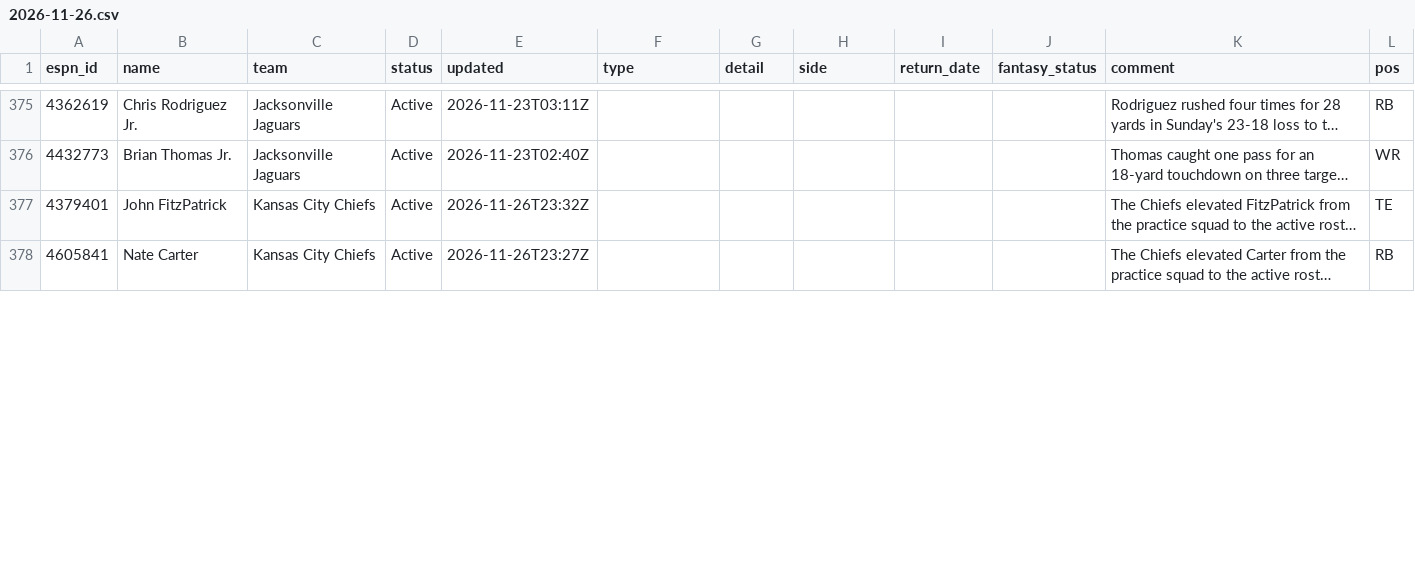
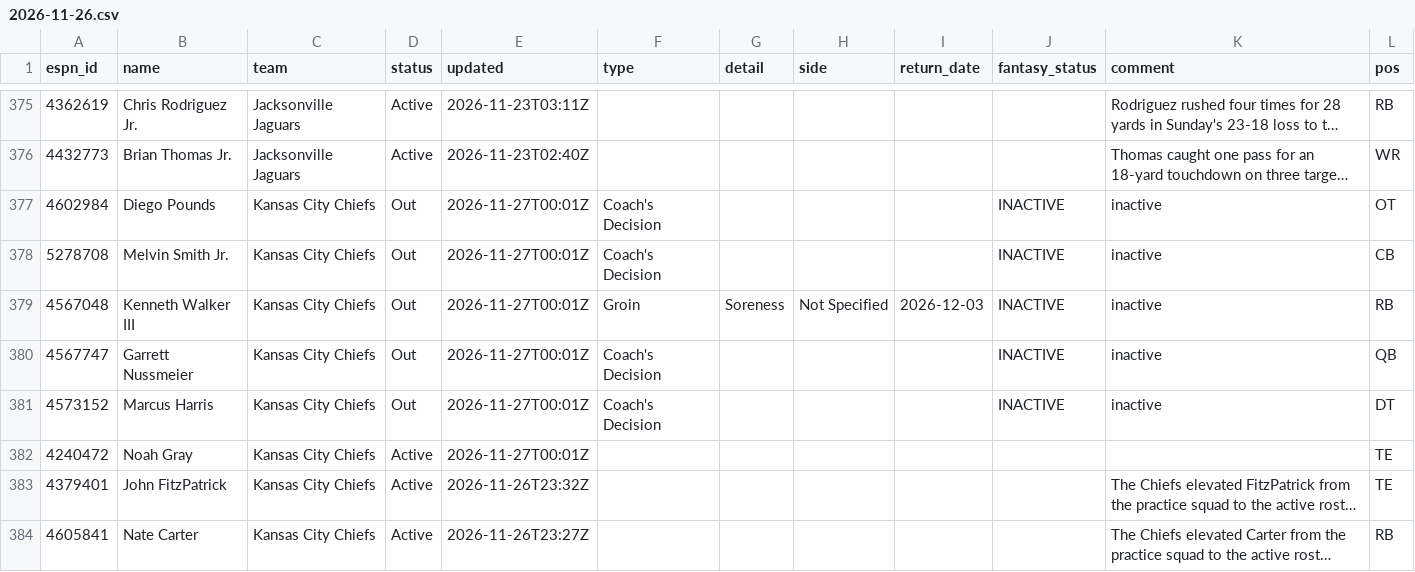
Before and after one commit to ChefJulio/nfl-edge, a CSV file: data/espn_injuries/2026-11-26.csv, drawn as a sheet; only a part is shown, gaps mark what is left out; long unchanged cells end in …; the diff covers the shown part only; the diff names each change by its address in the sheet, - before the commit and + after, or states it on an @@ line.

```diff
--- a/data/espn_injuries/2026-11-26.csv
+++ b/data/espn_injuries/2026-11-26.csv
+row 377: 4602984 | Diego Pounds | Kansas City Chiefs | Out | 2026-11-27T00:01Z | Coach's Decision |  |  |  | INACTIVE | inactive | OT
+row 378: 5278708 | Melvin Smith Jr. | Kansas City Chiefs | Out | 2026-11-27T00:01Z | Coach's Decision |  |  |  | INACTIVE | inactive | CB
+row 379: 4567048 | Kenneth Walker III | Kansas City Chiefs | Out | 2026-11-27T00:01Z | Groin | Soreness | Not Specified | 2026-12-03 | INACTIVE | inactive | RB
+row 380: 4567747 | Garrett Nussmeier | Kansas City Chiefs | Out | 2026-11-27T00:01Z | Coach's Decision |  |  |  | INACTIVE | inactive | QB
+row 381: 4573152 | Marcus Harris | Kansas City Chiefs | Out | 2026-11-27T00:01Z | Coach's Decision |  |  |  | INACTIVE | inactive | DT
+row 382: 4240472 | Noah Gray | Kansas City Chiefs | Active | 2026-11-27T00:01Z |  |  |  |  |  |  | TE
```
Also changed, not shown: 3 added rows, 9 removed rows and 10 edited cells elsewhere in this file, 4 other files.
